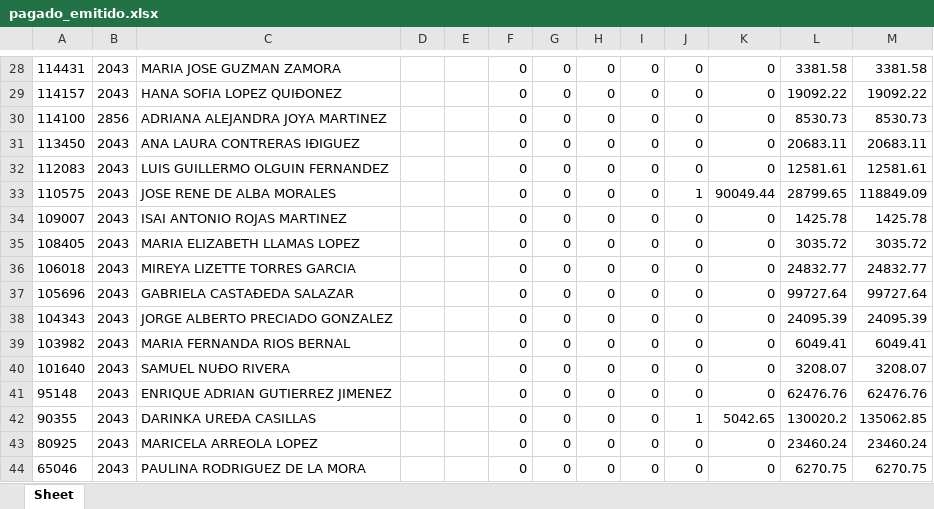
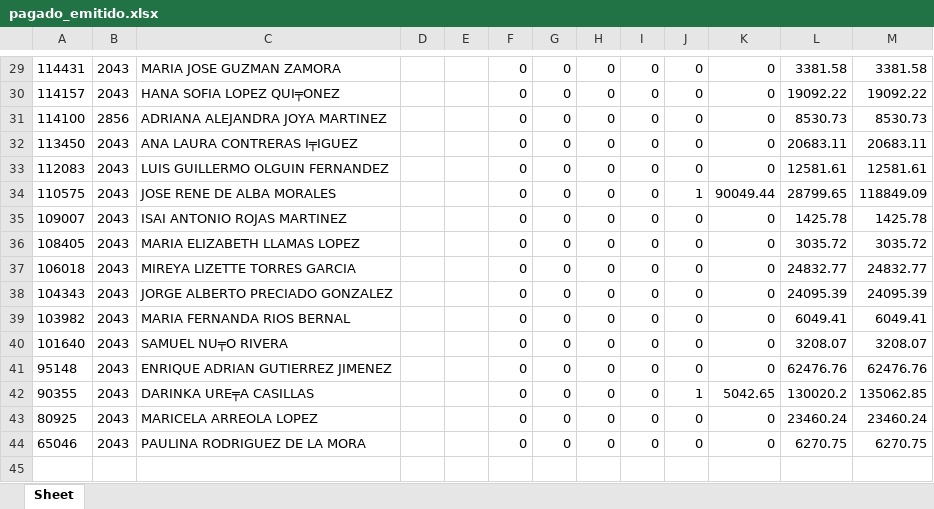
Before and after one commit to davalosdiego833/paneldecampanas, an Excel workbook: administrador/pagado_emitidido/pagado_emitido.xlsx, sheet Sheet, drawn as a sheet; only a part is shown, gaps mark what is left out; values as stored, in another font and other column widths than the file's, no borders; removed rows and columns are numbered as before the commit, all else as after; the diff covers the shown part only; the diff names each change by its address in the sheet, - before the commit and + after, or states it on an @@ line.

```diff
--- a/administrador/pagado_emitidido/pagado_emitido.xlsx (sheet Sheet)
+++ b/administrador/pagado_emitidido/pagado_emitido.xlsx (sheet Sheet)
-C30: HANA SOFIA LOPEZ QUIÐONEZ
+C30: HANA SOFIA LOPEZ QUI╤ONEZ
-C32: ANA LAURA CONTRERAS IÐIGUEZ
+C32: ANA LAURA CONTRERAS I╤IGUEZ
-row 37: 105696 | 2043 | GABRIELA CASTAÐEDA SALAZAR |  |  | 0 | 0 | 0 | 0 | 0 | 0 | 99727.64 | 99727.64
-C40: SAMUEL NUÐO RIVERA
+C40: SAMUEL NU╤O RIVERA
-C42: DARINKA UREÐA CASILLAS
+C42: DARINKA URE╤A CASILLAS
```
Also changed, not shown: 4 added rows, 3 removed rows and 18 edited cells elsewhere in this sheet, administrador/pagado_emitido/pagado_emitido.xlsx, 5 other files.
